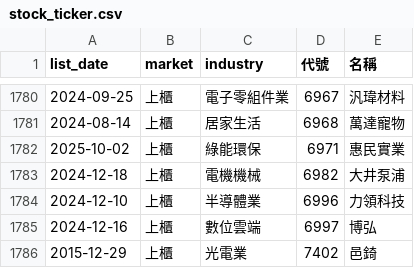
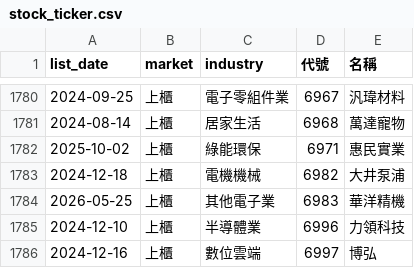
Before and after one commit to ckc216/lohas-stock, a CSV file: data/stock_ticker.csv, drawn as a sheet; only a part is shown, gaps mark what is left out; the shorter side is filled out with more unchanged rows.

```diff
--- a/data/stock_ticker.csv
+++ b/data/stock_ticker.csv
@@ -1783,2 +1783,3 @@
 2024-12-18,上櫃,電機機械,6982,大井泵浦
+2026-05-25,上櫃,其他電子業,6983,華洋精機
 2024-12-10,上櫃,半導體業,6996,力領科技
```
